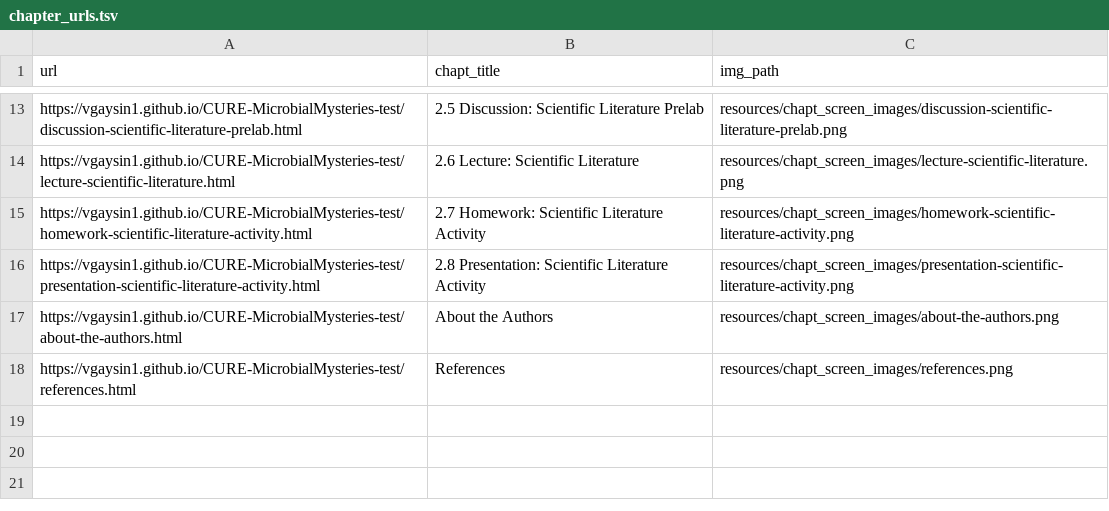
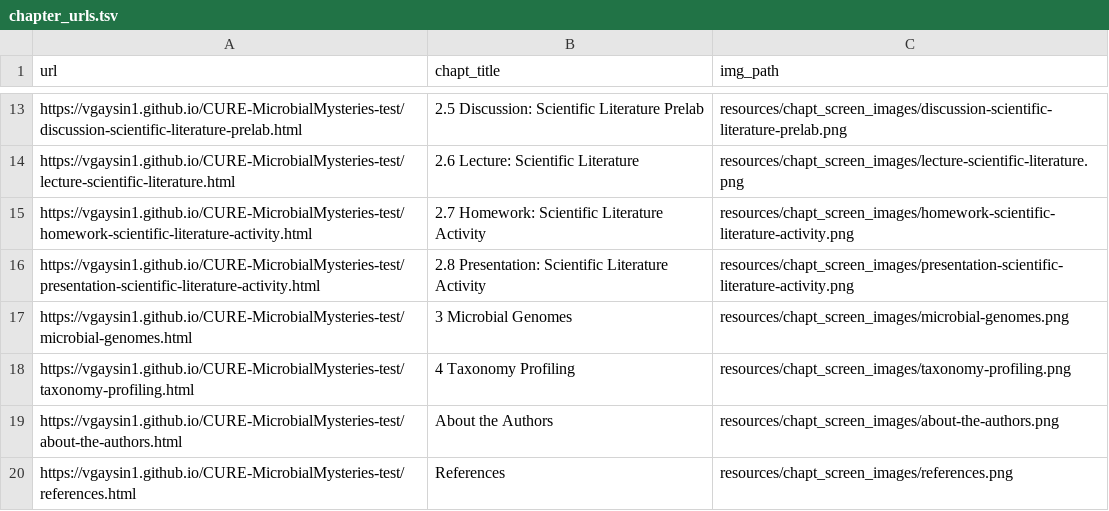
Before and after one commit to vgaysin1/CURE-MicrobialMysteries-test, a TSV file: resources/chapt_screen_images/chapter_urls.tsv, drawn as a sheet; only a part is shown, gaps mark what is left out.

```diff
--- a/resources/chapt_screen_images/chapter_urls.tsv
+++ b/resources/chapt_screen_images/chapter_urls.tsv
@@ -16,2 +16,4 @@ https://vgaysin1.github.io/CURE-MicrobialMysteries-test/homework-scientific-lite
 https://vgaysin1.github.io/CURE-MicrobialMysteries-test/presentation-scientific-literature-activity.html	2.8 Presentation: Scientific Literature Activity	resources/chapt_screen_images/presentation-scientific-literature-activity.png
+https://vgaysin1.github.io/CURE-MicrobialMysteries-test/microbial-genomes.html	3 Microbial Genomes	resources/chapt_screen_images/microbial-genomes.png
+https://vgaysin1.github.io/CURE-MicrobialMysteries-test/taxonomy-profiling.html	4 Taxonomy Profiling	resources/chapt_screen_images/taxonomy-profiling.png
 https://vgaysin1.github.io/CURE-MicrobialMysteries-test/about-the-authors.html	About the Authors	resources/chapt_screen_images/about-the-authors.png
```
Also changed, not shown: 54 other files.
